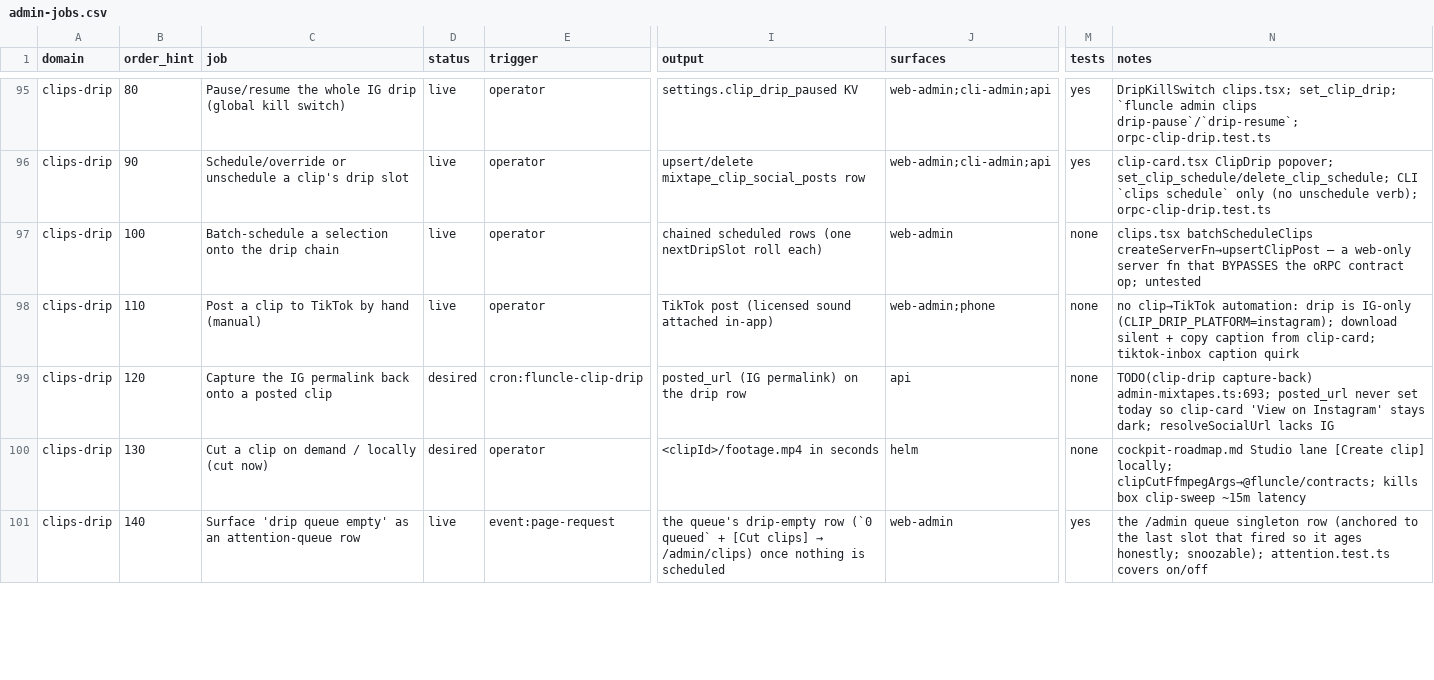
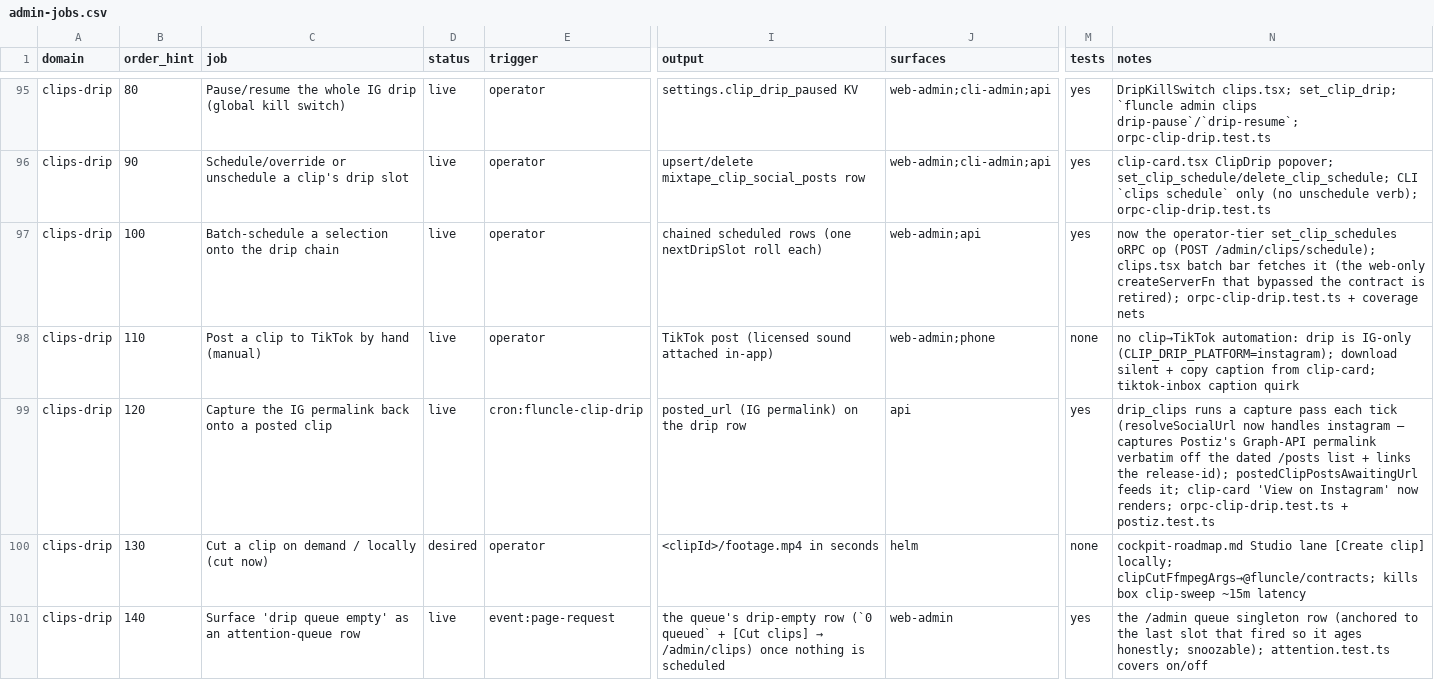
Before and after one commit to mauricekleine/fluncle, a CSV file: docs/admin-jobs.csv, drawn as a sheet; only a part is shown, gaps mark what is left out; the diff names each change by its address in the sheet, - before the commit and + after, or states it on an @@ line.

```diff
--- a/docs/admin-jobs.csv
+++ b/docs/admin-jobs.csv
-J97 (surfaces): web-admin
+J97 (surfaces): web-admin;api
-M97 (tests): none
+M97 (tests): yes
-N97 (notes): clips.tsx batchScheduleClips createServerFn→upsertClipPost — a web-only server fn that BYPASSES the oRPC contract op; untested
+N97 (notes): now the operator-tier set_clip_schedules oRPC op (POST /admin/clips/schedule); clips.tsx batch bar fetches it (the web-only createServerFn that bypassed the contract is retired); orpc-clip-drip.test.ts + coverage nets
-D99 (status): desired
+D99 (status): live
-M99 (tests): none
+M99 (tests): yes
-N99 (notes): TODO(clip-drip capture-back) admin-mixtapes.ts:693; posted_url never set today so clip-card 'View on Instagram' stays dark; resolveSocialUrl lacks IG
+N99 (notes): drip_clips runs a capture pass each tick (resolveSocialUrl now handles instagram — captures Postiz's Graph-API permalink verbatim off the dated /posts list + links the release-id); postedClipPostsAwaitingUrl feeds it; clip-card 'View on Instagram' now renders; orpc-clip-drip.test.ts + postiz.test.ts
```
Also changed, not shown: 10 other files.
